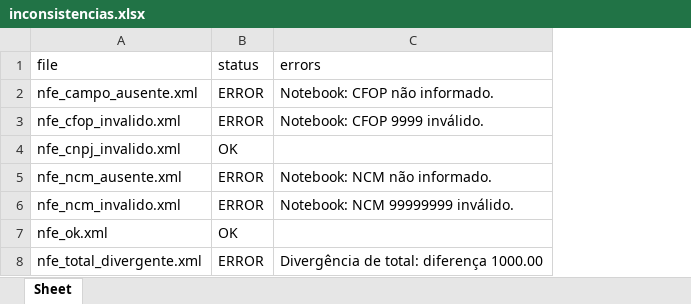
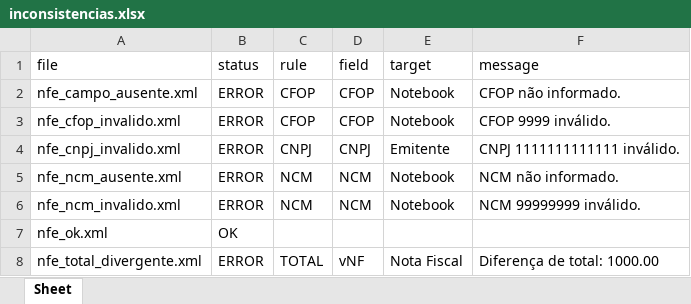
Before and after one commit to fabio-oliveira10/nfe-validator, an Excel workbook: data/output/inconsistencias.xlsx, sheet Sheet, drawn as a sheet; values as stored, in another font and other column widths than the file's, no borders; removed rows and columns are numbered as before the commit, all else as after; the diff names each change by its address in the sheet, - before the commit and + after, or states it on an @@ line.

```diff
--- a/data/output/inconsistencias.xlsx (sheet Sheet)
+++ b/data/output/inconsistencias.xlsx (sheet Sheet)
-column C (errors), rows 2-8: Notebook: CFOP não informado. | Notebook: CFOP 9999 inválido. |  | Notebook: NCM não informado. | Notebook: NCM 99999999 inválido. |  | Divergência de total: diferença 1000.00
+column C (rule), rows 2-8: CFOP | CFOP | CNPJ | NCM | NCM |  | TOTAL
+column D (field), rows 2-8: CFOP | CFOP | CNPJ | NCM | NCM |  | vNF
+column E (target), rows 2-8: Notebook | Notebook | Emitente | Notebook | Notebook |  | Nota Fiscal
+column F (message), rows 2-8: CFOP não informado. | CFOP 9999 inválido. | CNPJ 1111111111111 inválido. | NCM não informado. | NCM 99999999 inválido. |  | Diferença de total: 1000.00
-B4 (status): OK
+B4 (status): ERROR
```
Also changed, not shown: 13 other files.
